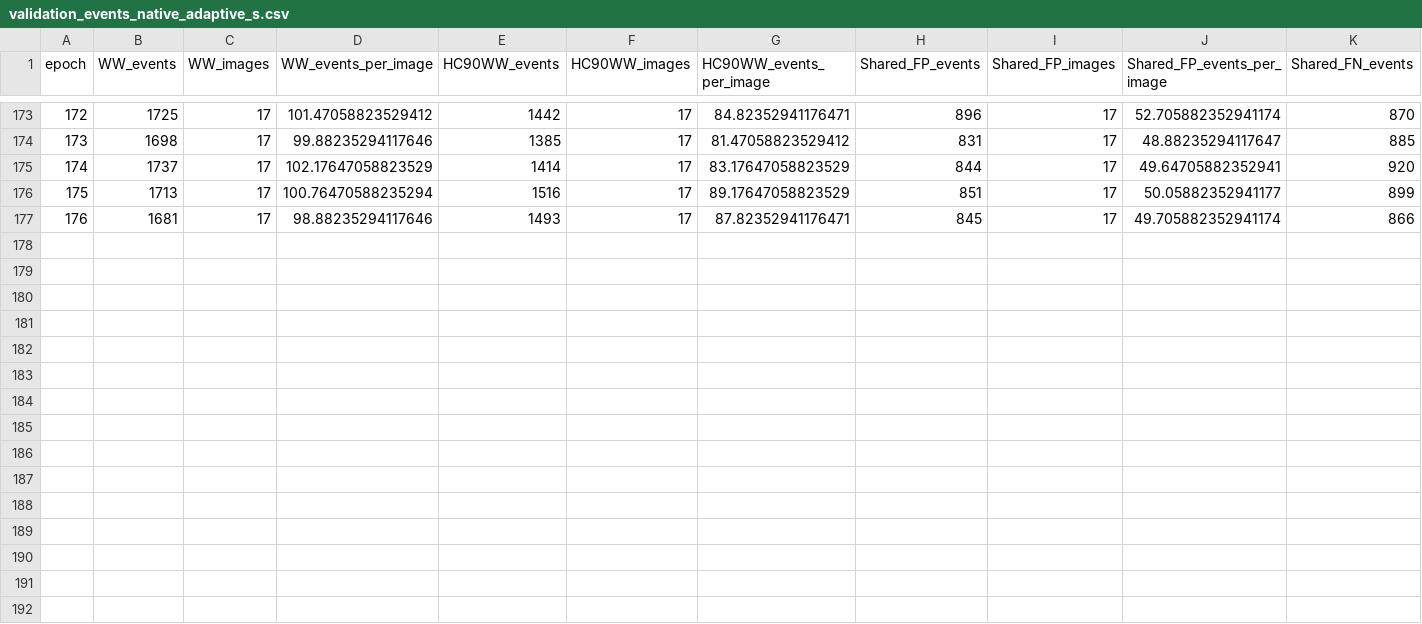
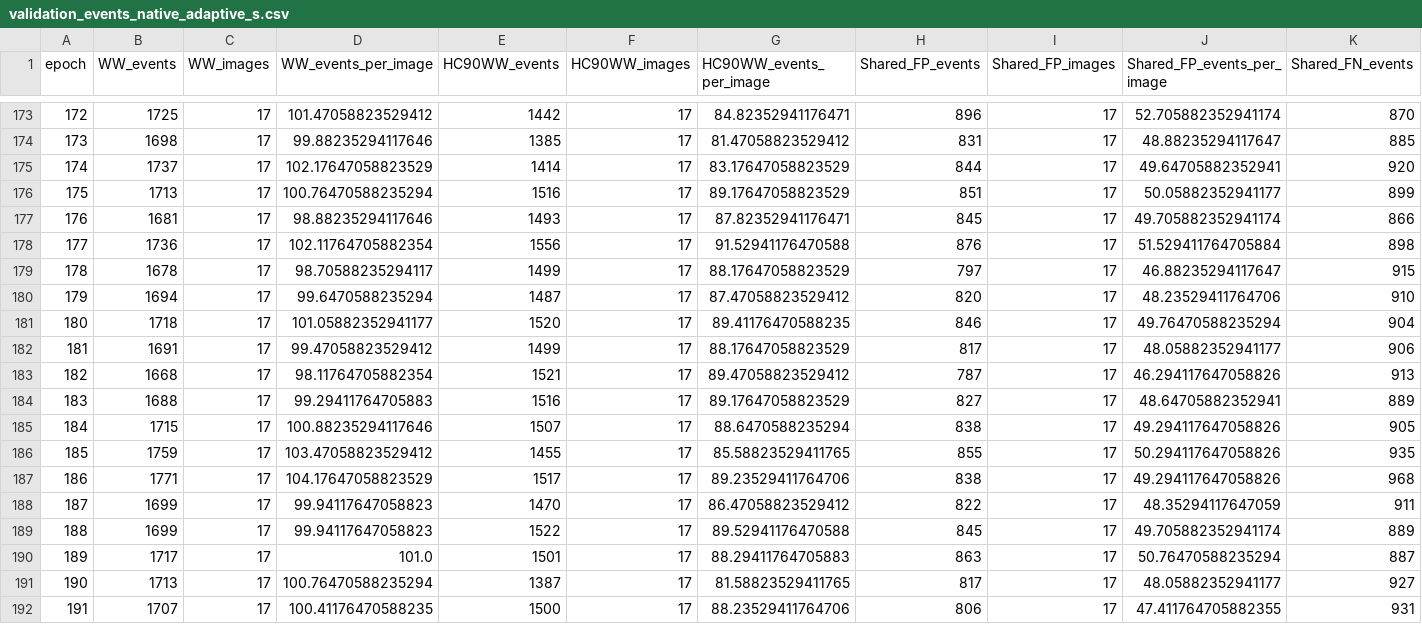
Before and after one commit to Yangworld4/color-structure-network-for-gland-segmentation, a CSV file: outputs/native_scale_training/validation_events_native_adaptive_s.csv, drawn as a sheet; only a part is shown, gaps mark what is left out; rows hold the shown columns only; the diff names each change by its address in the sheet, - before the commit and + after, or states it on an @@ line.

```diff
--- a/outputs/native_scale_training/validation_events_native_adaptive_s.csv
+++ b/outputs/native_scale_training/validation_events_native_adaptive_s.csv
+row 178: 177 | 1736 | 17 | 102.11764705882354 | 1556 | 17 | 91.52941176470588 | 876 | 17 | 51.529411764705884 | 898
+row 179: 178 | 1678 | 17 | 98.70588235294117 | 1499 | 17 | 88.17647058823529 | 797 | 17 | 46.88235294117647 | 915
+row 180: 179 | 1694 | 17 | 99.6470588235294 | 1487 | 17 | 87.47058823529412 | 820 | 17 | 48.23529411764706 | 910
+row 181: 180 | 1718 | 17 | 101.05882352941177 | 1520 | 17 | 89.41176470588235 | 846 | 17 | 49.76470588235294 | 904
+row 182: 181 | 1691 | 17 | 99.47058823529412 | 1499 | 17 | 88.17647058823529 | 817 | 17 | 48.05882352941177 | 906
+row 183: 182 | 1668 | 17 | 98.11764705882354 | 1521 | 17 | 89.47058823529412 | 787 | 17 | 46.294117647058826 | 913
+row 184: 183 | 1688 | 17 | 99.29411764705883 | 1516 | 17 | 89.17647058823529 | 827 | 17 | 48.64705882352941 | 889
+row 185: 184 | 1715 | 17 | 100.88235294117646 | 1507 | 17 | 88.6470588235294 | 838 | 17 | 49.294117647058826 | 905
+row 186: 185 | 1759 | 17 | 103.47058823529412 | 1455 | 17 | 85.58823529411765 | 855 | 17 | 50.294117647058826 | 935
+row 187: 186 | 1771 | 17 | 104.17647058823529 | 1517 | 17 | 89.23529411764706 | 838 | 17 | 49.294117647058826 | 968
+row 188: 187 | 1699 | 17 | 99.94117647058823 | 1470 | 17 | 86.47058823529412 | 822 | 17 | 48.35294117647059 | 911
+row 189: 188 | 1699 | 17 | 99.94117647058823 | 1522 | 17 | 89.52941176470588 | 845 | 17 | 49.705882352941174 | 889
+row 190: 189 | 1717 | 17 | 101.0 | 1501 | 17 | 88.29411764705883 | 863 | 17 | 50.76470588235294 | 887
+row 191: 190 | 1713 | 17 | 100.76470588235294 | 1387 | 17 | 81.58823529411765 | 817 | 17 | 48.05882352941177 | 927
+row 192: 191 | 1707 | 17 | 100.41176470588235 | 1500 | 17 | 88.23529411764706 | 806 | 17 | 47.411764705882355 | 931
```
Also changed, not shown: outputs/native_scale_training/validation_native_states_native_adaptive_s.csv, outputs/native_scale_training/validation_shared_errors_native_adaptive_s.csv, 1 other file.
